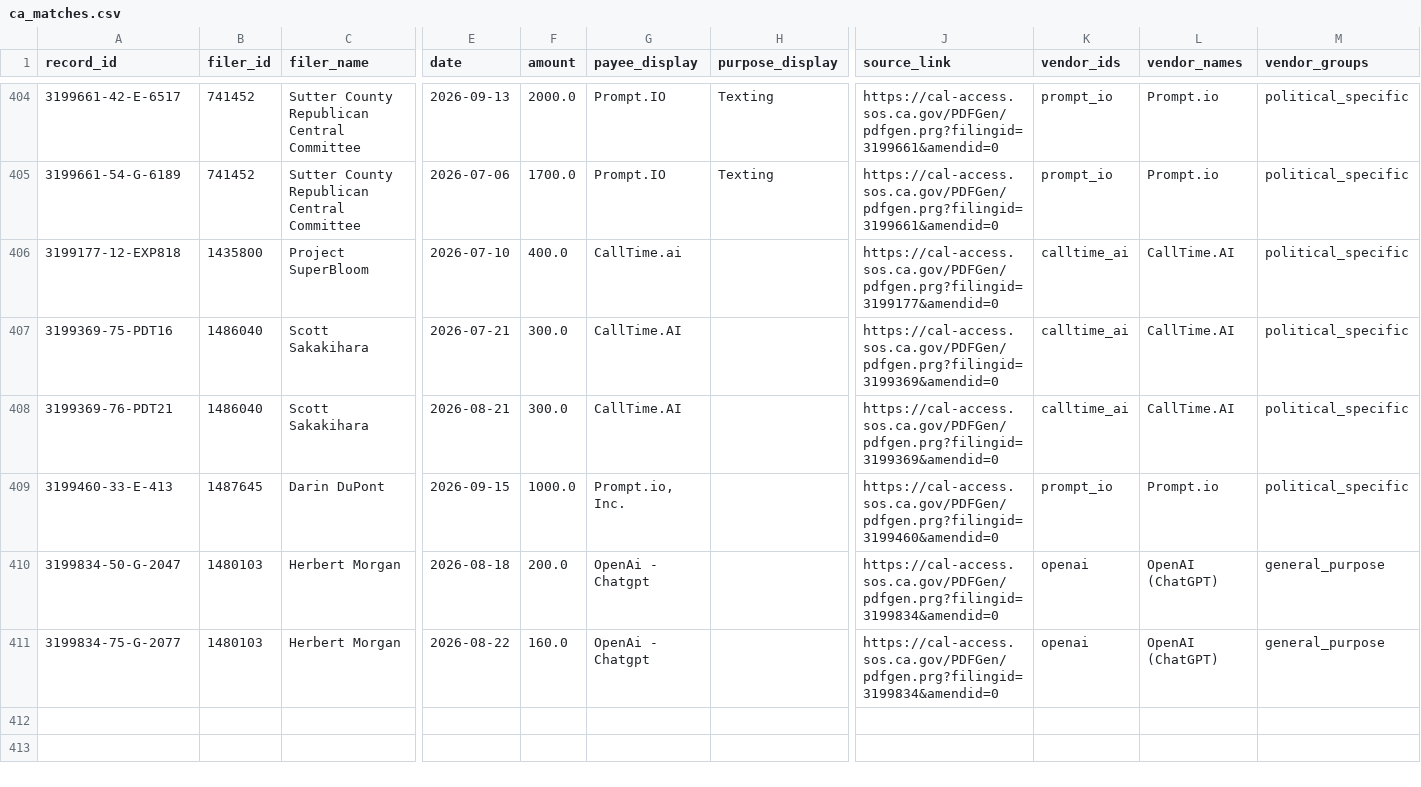
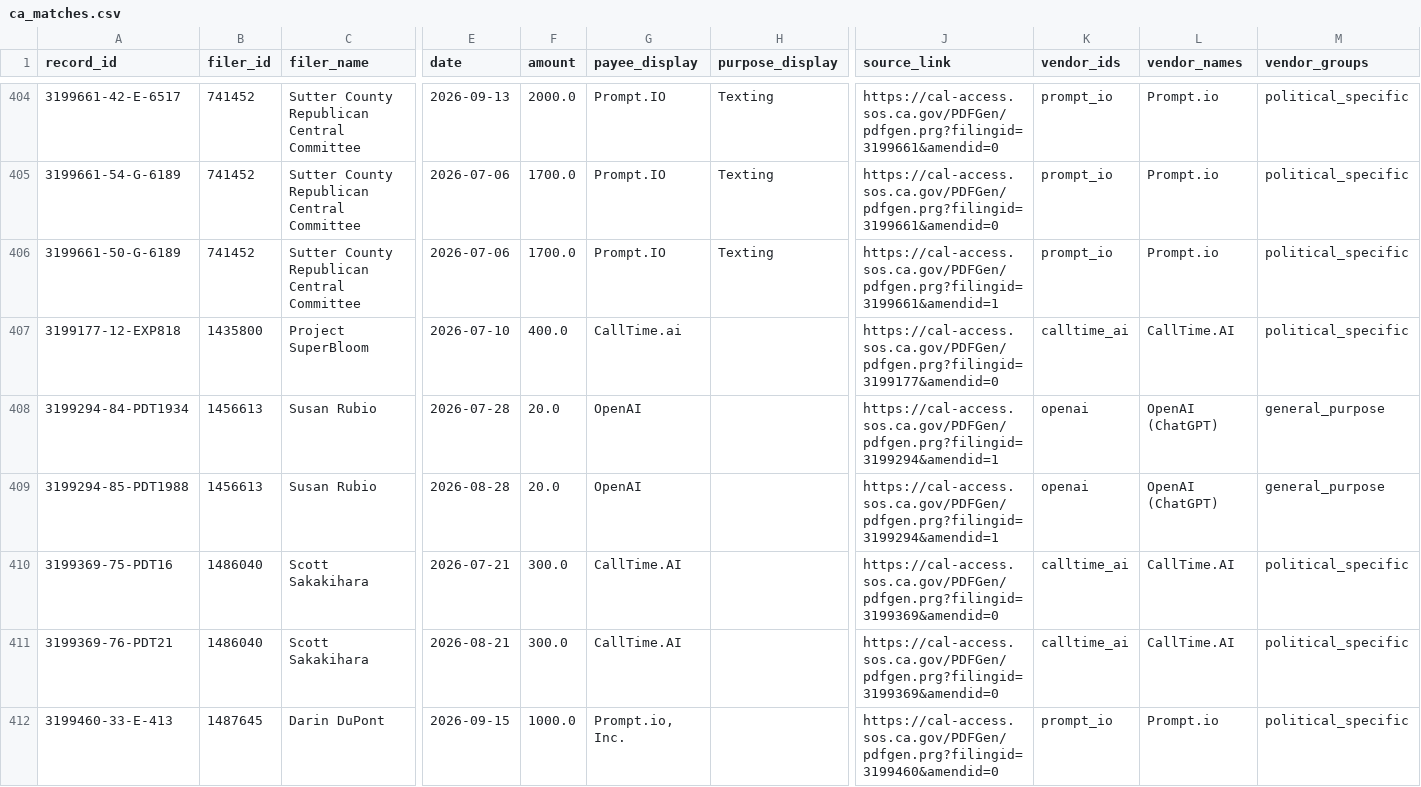
Before and after one commit to nesanders/federal-campaign-disclosure-ai, a CSV file: data/processed/ca_matches.csv, drawn as a sheet; only a part is shown, gaps mark what is left out; the shorter side is filled out with more unchanged rows; rows hold the shown columns only; the diff names each change by its address in the sheet, - before the commit and + after, or states it on an @@ line.

```diff
--- a/data/processed/ca_matches.csv
+++ b/data/processed/ca_matches.csv
+row 406: 3199661-50-G-6189 | 741452 | Sutter County Republican Central Committee | 2026-07-06 | 1700.0 | Prompt.IO | Texting | https://cal-access.sos.ca.gov/PDFGen/pdfgen.prg?filingid=3199661&amendid=1 | prompt_io | Prompt.io | political_specific
+row 408: 3199294-84-PDT1934 | 1456613 | Susan Rubio | 2026-07-28 | 20.0 | OpenAI |  | https://cal-access.sos.ca.gov/PDFGen/pdfgen.prg?filingid=3199294&amendid=1 | openai | OpenAI (ChatGPT) | general_purpose
+row 409: 3199294-85-PDT1988 | 1456613 | Susan Rubio | 2026-08-28 | 20.0 | OpenAI |  | https://cal-access.sos.ca.gov/PDFGen/pdfgen.prg?filingid=3199294&amendid=1 | openai | OpenAI (ChatGPT) | general_purpose
```
Also changed, not shown: data/processed/co_filer_year_totals.csv, data/processed/co_matches.csv, 23 other files.
